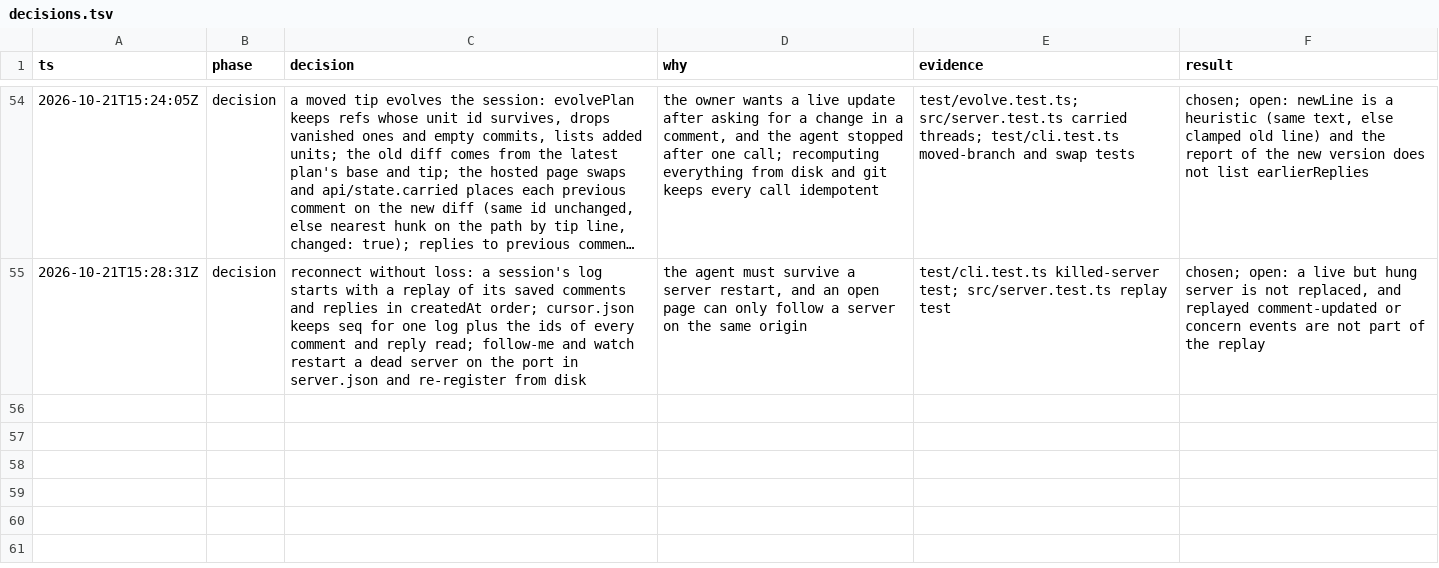
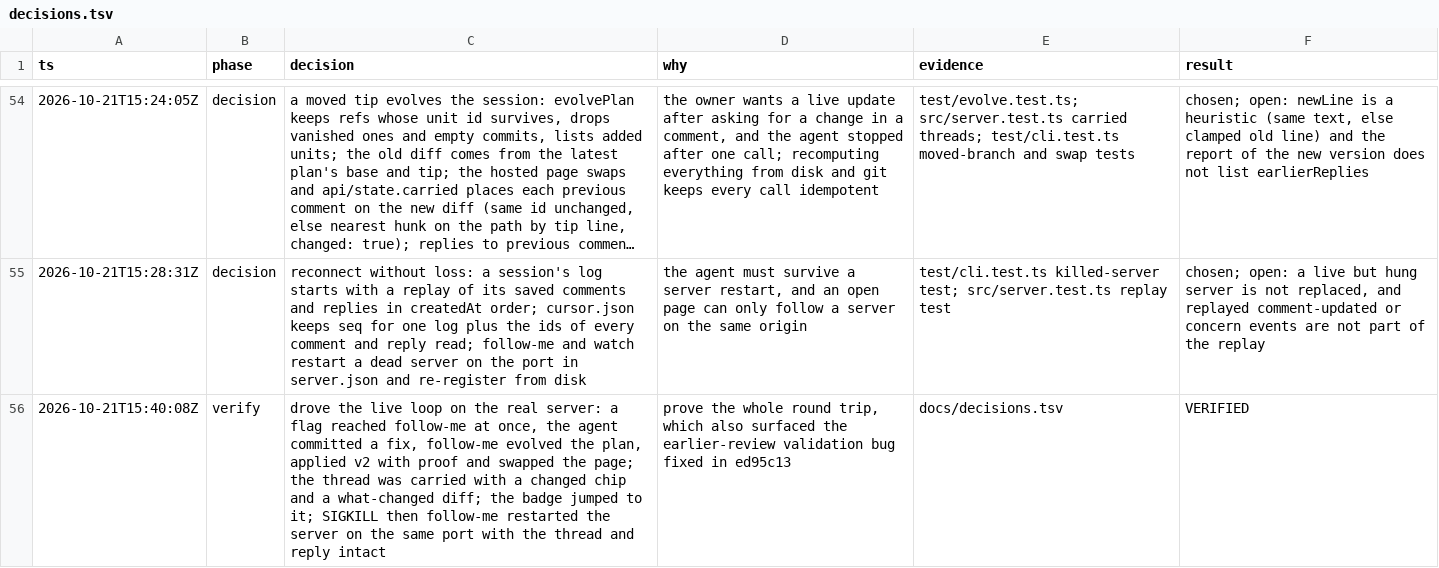
Before and after one commit to phanshiyu/follow-me, a TSV file: docs/decisions.tsv, drawn as a sheet; only a part is shown, gaps mark what is left out; long unchanged cells end in …; the diff names each change by its address in the sheet, - before the commit and + after, or states it on an @@ line.

```diff
--- a/docs/decisions.tsv
+++ b/docs/decisions.tsv
+row 56: 2026-10-21T15:40:08Z | verify | drove the live loop on the real server: a flag reached follow-me at once, the agent committed a fix, follow-me evolved the plan, applied v2 with proof and swapped the page; the thread was carried with a changed chip and a what-changed diff; the badge jumped to it; SIGKILL then follow-me restarted the server on the same port with the thread and reply intact | prove the whole round trip, which also surfaced the earlier-review validation bug fixed in ed95c13 | docs/decisions.tsv | VERIFIED
```
